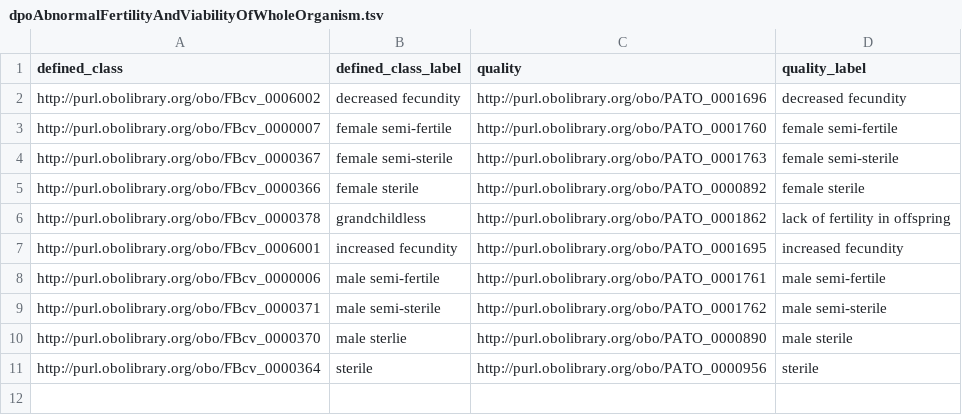
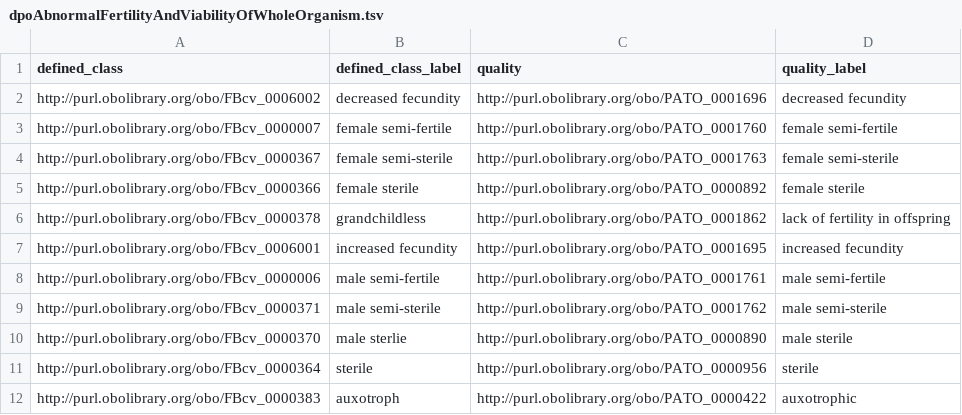
Before and after one commit to FlyBase/drosophila-phenotype-ontology, a TSV file: src/patterns/data/default/dpoAbnormalFertilityAndViabilityOfWholeOrganism.tsv, drawn as a sheet; the diff names each change by its address in the sheet, - before the commit and + after, or states it on an @@ line.

```diff
--- a/src/patterns/data/default/dpoAbnormalFertilityAndViabilityOfWholeOrganism.tsv
+++ b/src/patterns/data/default/dpoAbnormalFertilityAndViabilityOfWholeOrganism.tsv
+row 12: http://purl.obolibrary.org/obo/FBcv_0000383 | auxotroph | http://purl.obolibrary.org/obo/PATO_0000422 | auxotrophic
```
Also changed, not shown: src/patterns/data/to_do/dpoAbnormalAnatomicalEntityByQuality.tsv.
